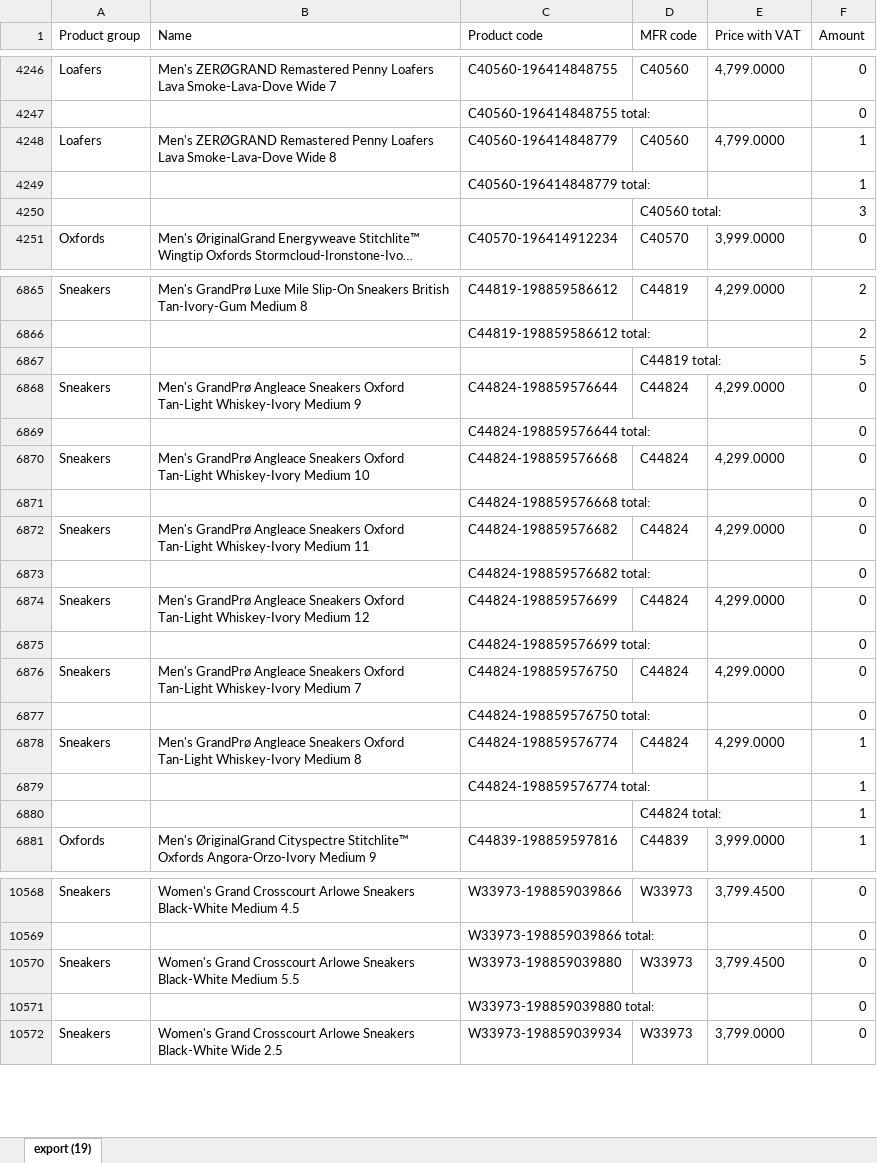
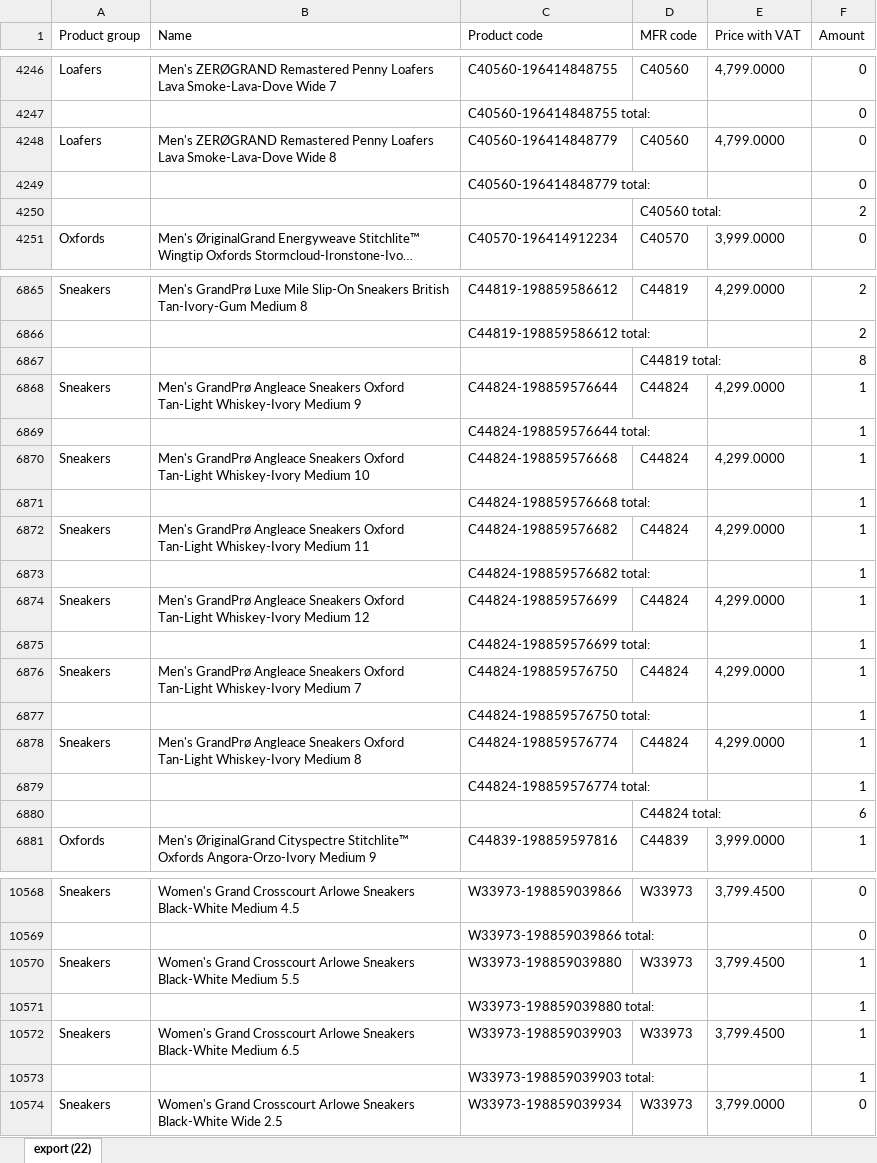
Before and after one commit to LalelaniM/inventorysearch, an Excel workbook: retail.xlsx, sheet export (22), drawn as a sheet; only a part is shown, gaps mark what is left out; long unchanged cells end in …; values as stored, in another font and other column widths than the file's, no borders; the diff covers the shown part only; the diff names each change by its address in the sheet, - before the commit and + after, or states it on an @@ line.

```diff
--- a/retail.xlsx (sheet export (22))
+++ b/retail.xlsx (sheet export (22))
-sheet tab: export (19)
+sheet tab: export (22)
-F4248:F4249 (Amount): 1
+F4248:F4249 (Amount): 0
-F4250 (Amount): 3
+F4250 (Amount): 2
-F6867 (Amount): 5
+F6867 (Amount): 8
-F6868:F6877 (Amount): 0
+F6868:F6877 (Amount): 1
-F6880 (Amount): 1
+F6880 (Amount): 6
-F10570:F10571 (Amount): 0
+F10570:F10571 (Amount): 1
+row 10572: Sneakers | Women's Grand Crosscourt Arlowe Sneakers Black-White Medium 6.5 | W33973-198859039903 | W33973 | 3,799.4500 | 1
+row 10573:  |  | W33973-198859039903 total: |  |  | 1
```
Also changed, not shown: 60 edited cells elsewhere in this sheet, storeroom.xlsx.
